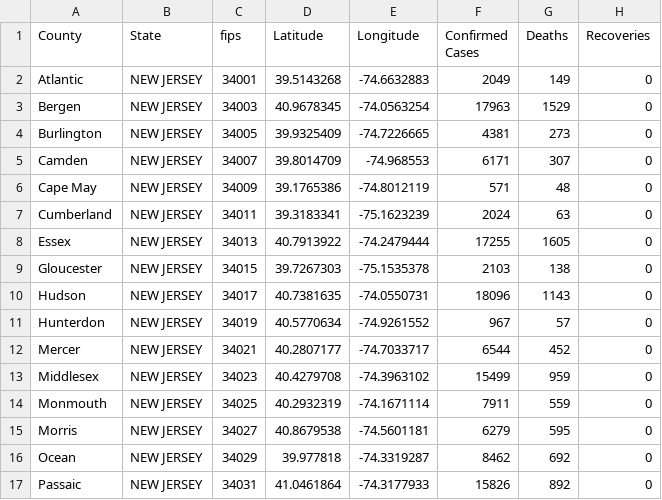
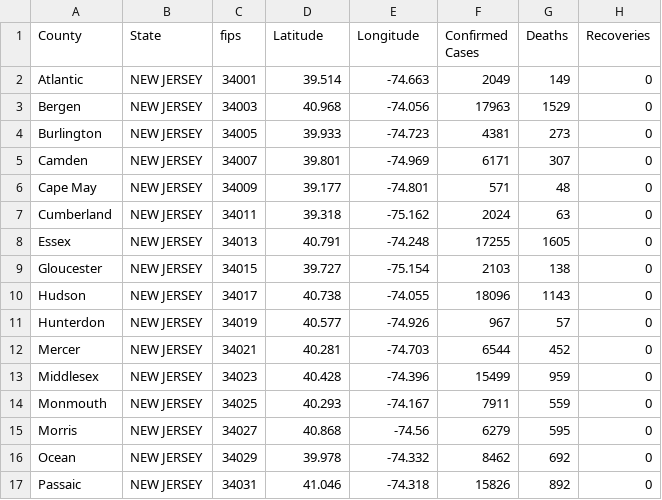
Before and after one commit to ThanatoSohne/COVID-19-Visual-Tool, a CSV file: Web Scraped Docs/US States/COVID-19_cases_njWiki.csv, drawn as a sheet; only a part is shown; the diff covers the shown part only.

Commit message:
updated as of 6/11/20

```diff
--- a/Web Scraped Docs/US States/COVID-19_cases_njWiki.csv
+++ b/Web Scraped Docs/US States/COVID-19_cases_njWiki.csv
@@ -1,17 +1,17 @@
 County,State,fips,Latitude,Longitude,Confirmed Cases,Deaths,Recoveries
-Atlantic,NEW JERSEY,34001,39.5143268, -74.6632883,2049,149,0
-Bergen,NEW JERSEY,34003,40.9678345, -74.0563254,17963,1529,0
-Burlington,NEW JERSEY,34005,39.9325409, -74.7226665,4381,273,0
-Camden,NEW JERSEY,34007,39.8014709, -74.968553,6171,307,0
-Cape May,NEW JERSEY,34009,39.1765386, -74.8012119,571,48,0
-Cumberland,NEW JERSEY,34011,39.3183341, -75.1623239,2024,63,0
-Essex,NEW JERSEY,34013,40.7913922, -74.2479444,17255,1605,0
-Gloucester,NEW JERSEY,34015,39.7267303, -75.1535378,2103,138,0
-Hudson,NEW JERSEY,34017,40.7381635, -74.0550731,18096,1143,0
-Hunterdon,NEW JERSEY,34019,40.5770634, -74.9261552,967,57,0
-Mercer,NEW JERSEY,34021,40.2807177, -74.7033717,6544,452,0
-Middlesex,NEW JERSEY,34023,40.4279708, -74.3963102,15499,959,0
-Monmouth,NEW JERSEY,34025,40.2932319, -74.1671114,7911,559,0
-Morris,NEW JERSEY,34027,40.8679538, -74.5601181,6279,595,0
-Ocean,NEW JERSEY,34029,39.977818, -74.3319287,8462,692,0
-Passaic,NEW JERSEY,34031,41.0461864, -74.3177933,15826,892,0
+Atlantic,NEW JERSEY,34001,39.514,-74.663,2049,149,0
+Bergen,NEW JERSEY,34003,40.968,-74.056,17963,1529,0
+Burlington,NEW JERSEY,34005,39.933,-74.723,4381,273,0
+Camden,NEW JERSEY,34007,39.801,-74.969,6171,307,0
+Cape May,NEW JERSEY,34009,39.177,-74.801,571,48,0
+Cumberland,NEW JERSEY,34011,39.318,-75.162,2024,63,0
+Essex,NEW JERSEY,34013,40.791,-74.248,17255,1605,0
+Gloucester,NEW JERSEY,34015,39.727,-75.154,2103,138,0
+Hudson,NEW JERSEY,34017,40.738,-74.055,18096,1143,0
+Hunterdon,NEW JERSEY,34019,40.577,-74.926,967,57,0
+Mercer,NEW JERSEY,34021,40.281,-74.703,6544,452,0
+Middlesex,NEW JERSEY,34023,40.428,-74.396,15499,959,0
+Monmouth,NEW JERSEY,34025,40.293,-74.167,7911,559,0
+Morris,NEW JERSEY,34027,40.868,-74.56,6279,595,0
+Ocean,NEW JERSEY,34029,39.978,-74.332,8462,692,0
+Passaic,NEW JERSEY,34031,41.046,-74.318,15826,892,0
```
Also changed, not shown: 10 edited cells elsewhere in this file.
